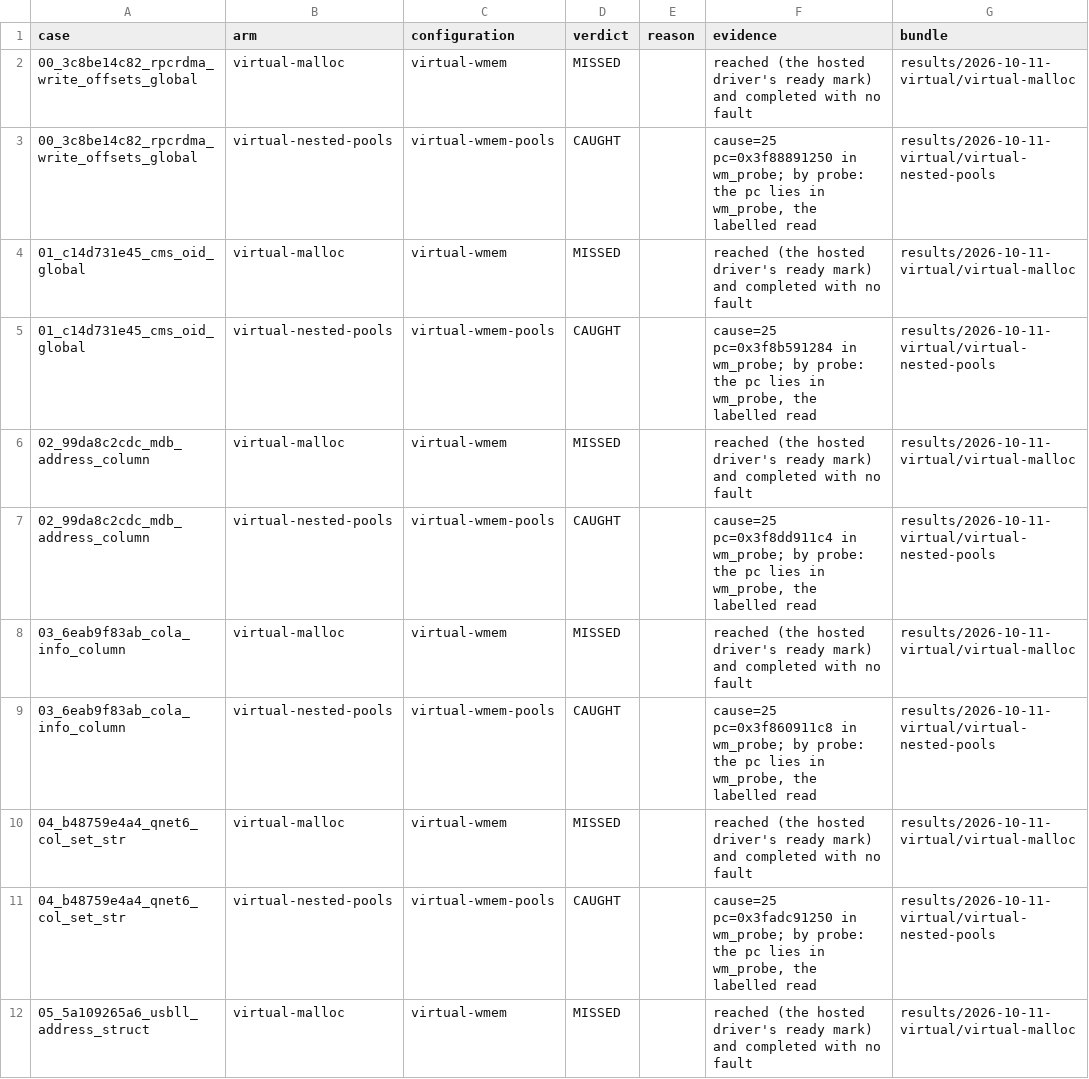
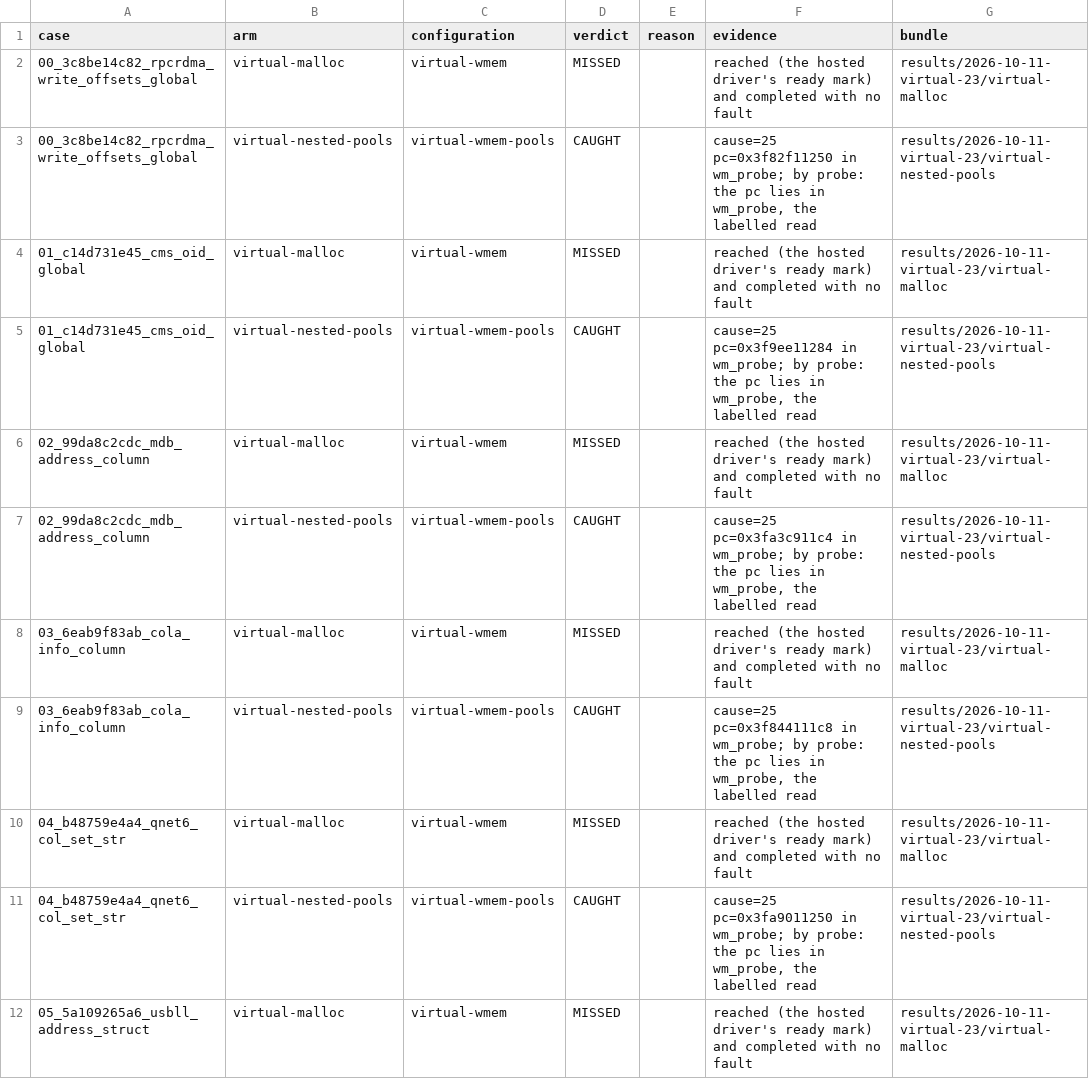
Before and after one commit to project-starch/llvm-capstone, a TSV file: capstone/bug-corpora/wireshark/wmem-repros/results/verdicts.tsv, drawn as a sheet; only a part is shown; the diff covers the shown part only.

Commit message:
wireshark/wmem-repros: case 22 measured; patch 0001 catches 23 of 23
Both virtual arms rerun over all 23 cases from 46e2a5d0dd84
(results/2026-10-11-virtual-23/, the same platform as the first run):

  * virtual-malloc: controls as declared; MISSED 23/23. 21 s.
  * virtual-nested-pools: controls as declared; CAUGHT 23/23. Cases 0-21
    read as before. Case 22, the double free, faults with cause 25 in
    wmem_block_sublet_free, a site declared before the run: the second
    wmem_free revokes a child the first had already revoked. 22 s.

verdict_bundles now name these bundles; the case verdicts and
results/verdicts.tsv are derive-verdicts.py's. The board's wmem rows read
0/14 and 0/9 in column 2, 14/14 and 9/9 in column 3.

```diff
--- a/capstone/bug-corpora/wireshark/wmem-repros/results/verdicts.tsv
+++ b/capstone/bug-corpora/wireshark/wmem-repros/results/verdicts.tsv
@@ -1,12 +1,12 @@
 case	arm	configuration	verdict	reason	evidence	bundle
-00_3c8be14c82_rpcrdma_write_offsets_global	virtual-malloc	virtual-wmem	MISSED		reached (the hosted driver's ready mark) and completed with no fault	results/2026-10-11-virtual/virtual-malloc
-00_3c8be14c82_rpcrdma_write_offsets_global	virtual-nested-pools	virtual-wmem-pools	CAUGHT		cause=25 pc=0x3f88891250 in wm_probe; by probe: the pc lies in wm_probe, the labelled read	results/2026-10-11-virtual/virtual-nested-pools
-01_c14d731e45_cms_oid_global	virtual-malloc	virtual-wmem	MISSED		reached (the hosted driver's ready mark) and completed with no fault	results/2026-10-11-virtual/virtual-malloc
-01_c14d731e45_cms_oid_global	virtual-nested-pools	virtual-wmem-pools	CAUGHT		cause=25 pc=0x3f8b591284 in wm_probe; by probe: the pc lies in wm_probe, the labelled read	results/2026-10-11-virtual/virtual-nested-pools
-02_99da8c2cdc_mdb_address_column	virtual-malloc	virtual-wmem	MISSED		reached (the hosted driver's ready mark) and completed with no fault	results/2026-10-11-virtual/virtual-malloc
-02_99da8c2cdc_mdb_address_column	virtual-nested-pools	virtual-wmem-pools	CAUGHT		cause=25 pc=0x3f8dd911c4 in wm_probe; by probe: the pc lies in wm_probe, the labelled read	results/2026-10-11-virtual/virtual-nested-pools
-03_6eab9f83ab_cola_info_column	virtual-malloc	virtual-wmem	MISSED		reached (the hosted driver's ready mark) and completed with no fault	results/2026-10-11-virtual/virtual-malloc
-03_6eab9f83ab_cola_info_column	virtual-nested-pools	virtual-wmem-pools	CAUGHT		cause=25 pc=0x3f860911c8 in wm_probe; by probe: the pc lies in wm_probe, the labelled read	results/2026-10-11-virtual/virtual-nested-pools
-04_b48759e4a4_qnet6_col_set_str	virtual-malloc	virtual-wmem	MISSED		reached (the hosted driver's ready mark) and completed with no fault	results/2026-10-11-virtual/virtual-malloc
-04_b48759e4a4_qnet6_col_set_str	virtual-nested-pools	virtual-wmem-pools	CAUGHT		cause=25 pc=0x3fadc91250 in wm_probe; by probe: the pc lies in wm_probe, the labelled read	results/2026-10-11-virtual/virtual-nested-pools
-05_5a109265a6_usbll_address_struct	virtual-malloc	virtual-wmem	MISSED		reached (the hosted driver's ready mark) and completed with no fault	results/2026-10-11-virtual/virtual-malloc
+00_3c8be14c82_rpcrdma_write_offsets_global	virtual-malloc	virtual-wmem	MISSED		reached (the hosted driver's ready mark) and completed with no fault	results/2026-10-11-virtual-23/virtual-malloc
+00_3c8be14c82_rpcrdma_write_offsets_global	virtual-nested-pools	virtual-wmem-pools	CAUGHT		cause=25 pc=0x3f82f11250 in wm_probe; by probe: the pc lies in wm_probe, the labelled read	results/2026-10-11-virtual-23/virtual-nested-pools
+01_c14d731e45_cms_oid_global	virtual-malloc	virtual-wmem	MISSED		reached (the hosted driver's ready mark) and completed with no fault	results/2026-10-11-virtual-23/virtual-malloc
+01_c14d731e45_cms_oid_global	virtual-nested-pools	virtual-wmem-pools	CAUGHT		cause=25 pc=0x3f9ee11284 in wm_probe; by probe: the pc lies in wm_probe, the labelled read	results/2026-10-11-virtual-23/virtual-nested-pools
+02_99da8c2cdc_mdb_address_column	virtual-malloc	virtual-wmem	MISSED		reached (the hosted driver's ready mark) and completed with no fault	results/2026-10-11-virtual-23/virtual-malloc
+02_99da8c2cdc_mdb_address_column	virtual-nested-pools	virtual-wmem-pools	CAUGHT		cause=25 pc=0x3fa3c911c4 in wm_probe; by probe: the pc lies in wm_probe, the labelled read	results/2026-10-11-virtual-23/virtual-nested-pools
+03_6eab9f83ab_cola_info_column	virtual-malloc	virtual-wmem	MISSED		reached (the hosted driver's ready mark) and completed with no fault	results/2026-10-11-virtual-23/virtual-malloc
+03_6eab9f83ab_cola_info_column	virtual-nested-pools	virtual-wmem-pools	CAUGHT		cause=25 pc=0x3f844111c8 in wm_probe; by probe: the pc lies in wm_probe, the labelled read	results/2026-10-11-virtual-23/virtual-nested-pools
+04_b48759e4a4_qnet6_col_set_str	virtual-malloc	virtual-wmem	MISSED		reached (the hosted driver's ready mark) and completed with no fault	results/2026-10-11-virtual-23/virtual-malloc
+04_b48759e4a4_qnet6_col_set_str	virtual-nested-pools	virtual-wmem-pools	CAUGHT		cause=25 pc=0x3fa9011250 in wm_probe; by probe: the pc lies in wm_probe, the labelled read	results/2026-10-11-virtual-23/virtual-nested-pools
+05_5a109265a6_usbll_address_struct	virtual-malloc	virtual-wmem	MISSED		reached (the hosted driver's ready mark) and completed with no fault	results/2026-10-11-virtual-23/virtual-malloc
```
Also changed, not shown: 2 added rows and 50 edited cells elsewhere in this file, 31 other files.
